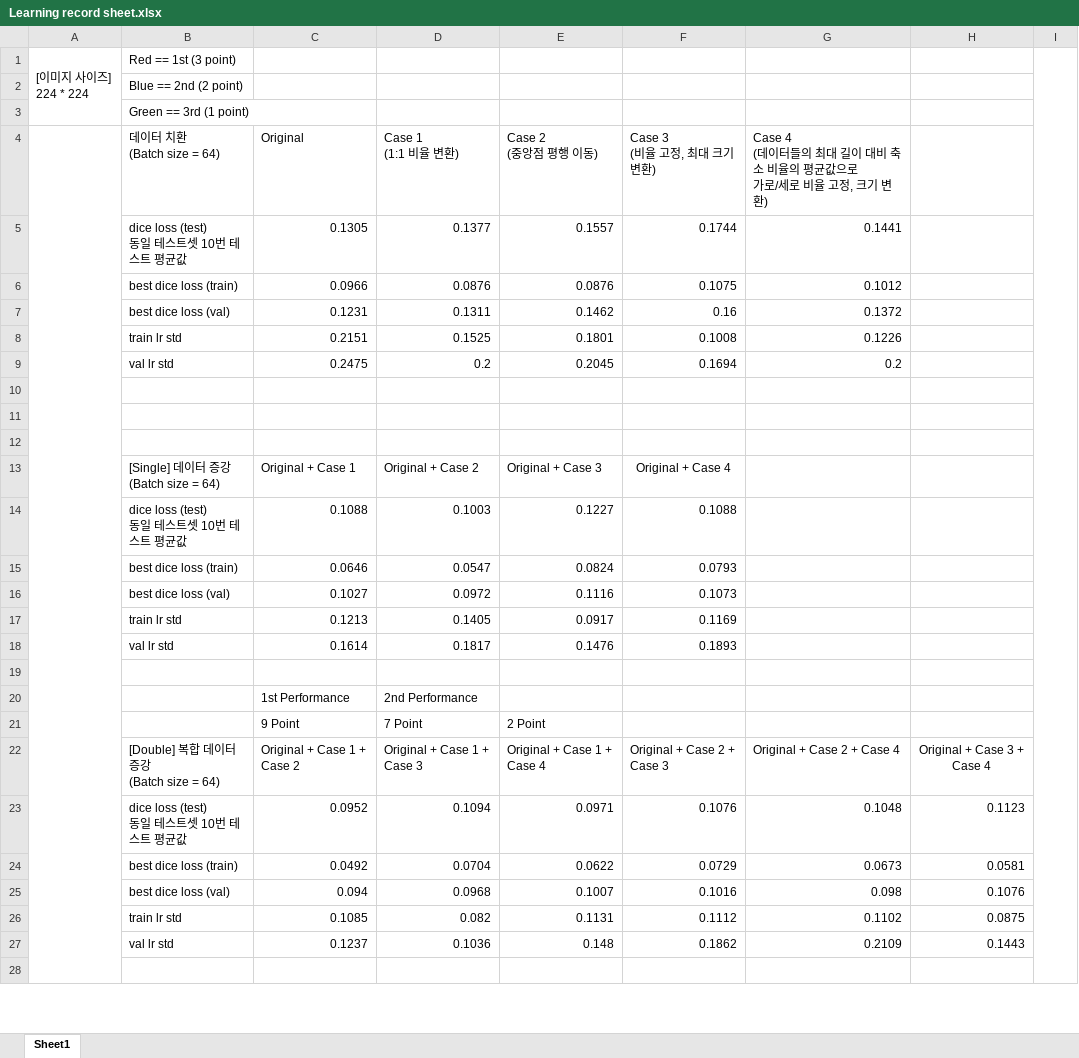
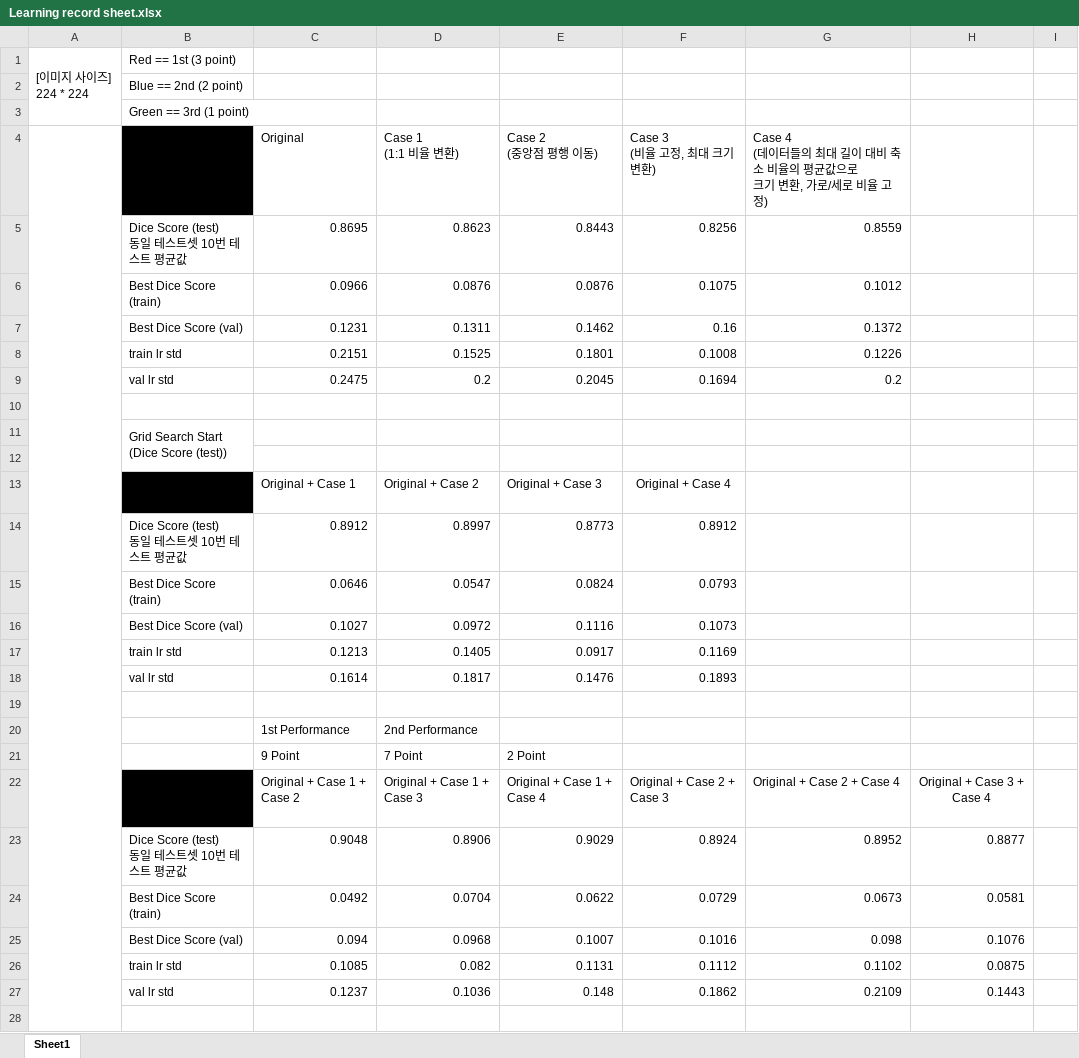
Before and after one commit to DaeSeokSong/ComputerVision, an Excel workbook: Learning record sheet.xlsx, sheet Sheet1, drawn as a sheet; only a part is shown; values as stored, in another font and other column widths than the file's, no borders; charts and pictures not drawn; removed rows and columns are numbered as before the commit, all else as after; ↵ is a line break in a cell; the diff covers the shown part only; the diff names each change by its address in the sheet, - before the commit and + after, or states it on an @@ line.

Commit message:
docs: Modify dice loss to dice score
Modify dice loss to dice score in lr recode sheet
And add grid search sequence sheet

```diff
--- a/Learning record sheet.xlsx (sheet Sheet1)
+++ b/Learning record sheet.xlsx (sheet Sheet1)
-I1:I48 merged
-B4 fill: none
+B4 fill: #000000
-G4: …값으로 ↵ 가로/세로 비율 고정, 크기 변환)
+G4: …값으로 ↵ 크기 변환, 가로/세로 비율 고정)
-row 5:  | dice loss (test) ↵ 동일 테스트셋 10번 테스트 평균값 | 0.1305 | 0.1377 | 0.1557 | 0.1744 | 0.1441
+row 5:  | Dice Score (test) ↵ 동일 테스트셋 10번 테스트 평균값 | 0.8695 | 0.8623 | 0.8443 | 0.8256 | 0.8559
-B6: best dice loss (train)
+B6: Best Dice Score (train)
-B7: best dice loss (val)
+B7: Best Dice Score (val)
-B11: (empty)
+B11: Grid Search Start ↵ (Dice Score (test))
+B11:B12 merged
-B13 fill: none
+B13 fill: #000000
-row 14:  | dice loss (test) ↵ 동일 테스트셋 10번 테스트 평균값 | 0.1088 | 0.1003 | 0.1227 | 0.1088
+row 14:  | Dice Score (test) ↵ 동일 테스트셋 10번 테스트 평균값 | 0.8912 | 0.8997 | 0.8773 | 0.8912
-B15: best dice loss (train)
+B15: Best Dice Score (train)
-B16: best dice loss (val)
+B16: Best Dice Score (val)
-B22 fill: none
+B22 fill: #000000
-row 23:  | dice loss (test) ↵ 동일 테스트셋 10번 테스트 평균값 | 0.0952 | 0.1094 | 0.0971 | 0.1076 | 0.1048 | 0.1123
+row 23:  | Dice Score (test) ↵ 동일 테스트셋 10번 테스트 평균값 | 0.9048 | 0.8906 | 0.9029 | 0.8924 | 0.8952 | 0.8877
-B24: best dice loss (train)
+B24: Best Dice Score (train)
-B25: best dice loss (val)
+B25: Best Dice Score (val)
```
Also changed, not shown: 15 added rows, 7 removed rows, 5 edited cells, cell formats and merged cells elsewhere in this sheet, charts or pictures, 1 other file.
